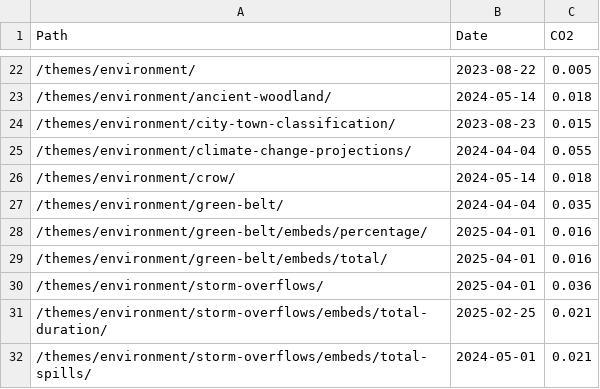
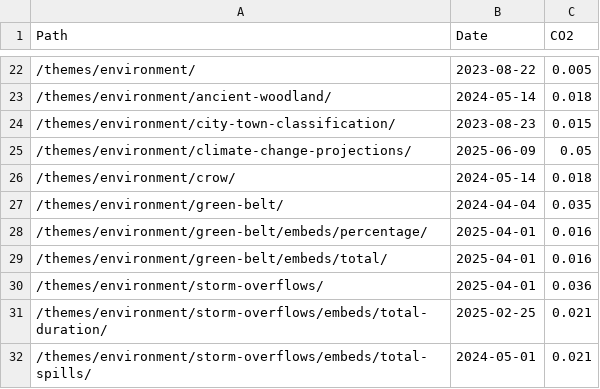
Before and after one commit to open-innovations/constituencies, a CSV file: src/_data/sources/co2.csv, drawn as a sheet; only a part is shown, gaps mark what is left out.

```diff
--- a/src/_data/sources/co2.csv
+++ b/src/_data/sources/co2.csv
@@ -24,3 +24,3 @@ Path,Date,CO2
 /themes/environment/city-town-classification/,2023-08-23,0.015
-/themes/environment/climate-change-projections/,2024-04-04,0.055
+/themes/environment/climate-change-projections/,2025-06-09,0.05
 /themes/environment/crow/,2024-05-14,0.018
```
Also changed, not shown: 5 other files.
